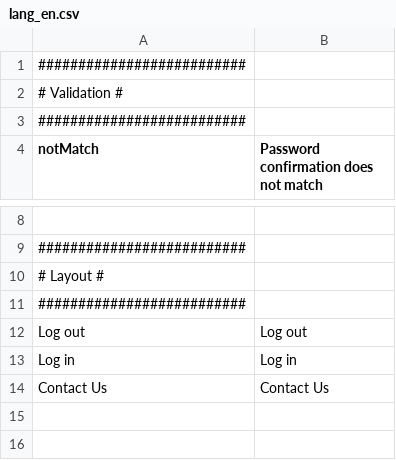
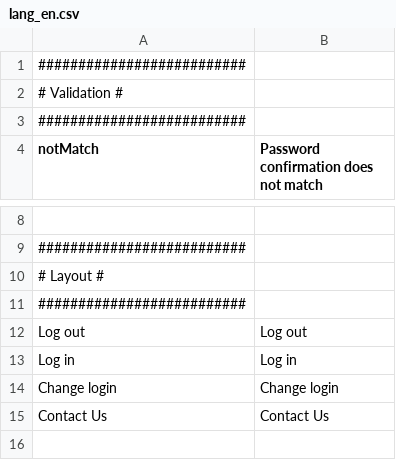
Before and after one commit to IGNF/ogam, a CSV file: website/htdocs/application/lang/lang_en.csv, drawn as a sheet; only a part is shown, gaps mark what is left out; the shorter side is filled out with more unchanged rows; the diff names each change by its address in the sheet, - before the commit and + after, or states it on an @@ line.

```diff
--- a/website/htdocs/application/lang/lang_en.csv
+++ b/website/htdocs/application/lang/lang_en.csv
+row 14: Change login | Change login
```
Also changed, not shown: website/htdocs/application/lang/lang_fr.csv, 37 other files.
